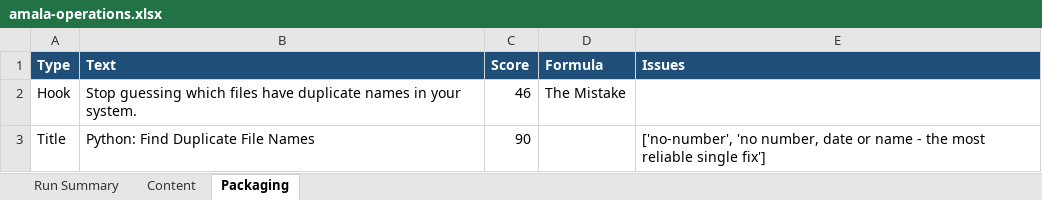
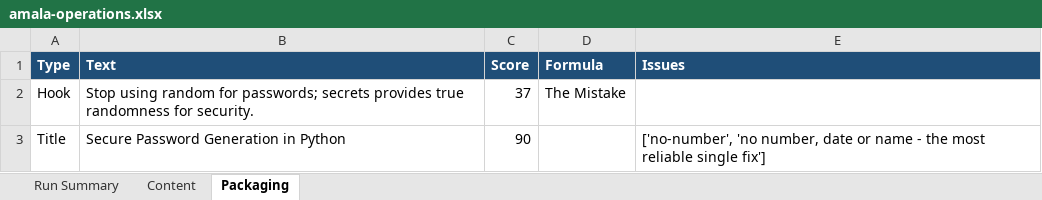
Before and after one commit to amalraj020-a11y/automated-YT-operations, an Excel workbook: reports/latest/amala-operations.xlsx, sheet Packaging, drawn as a sheet; values as stored, in another font and other column widths than the file's, no borders; the diff names each change by its address in the sheet, - before the commit and + after, or states it on an @@ line.

```diff
--- a/reports/latest/amala-operations.xlsx (sheet Packaging)
+++ b/reports/latest/amala-operations.xlsx (sheet Packaging)
-B2 (Text): Stop guessing which files have duplicate names in your system.
+B2 (Text): Stop using random for passwords; secrets provides true randomness for security.
-C2 (Score): 46
+C2 (Score): 37
-B3 (Text): Python: Find Duplicate File Names
+B3 (Text): Secure Password Generation in Python
```
Also changed, not shown: sheet Run Summary, sheet Content.
